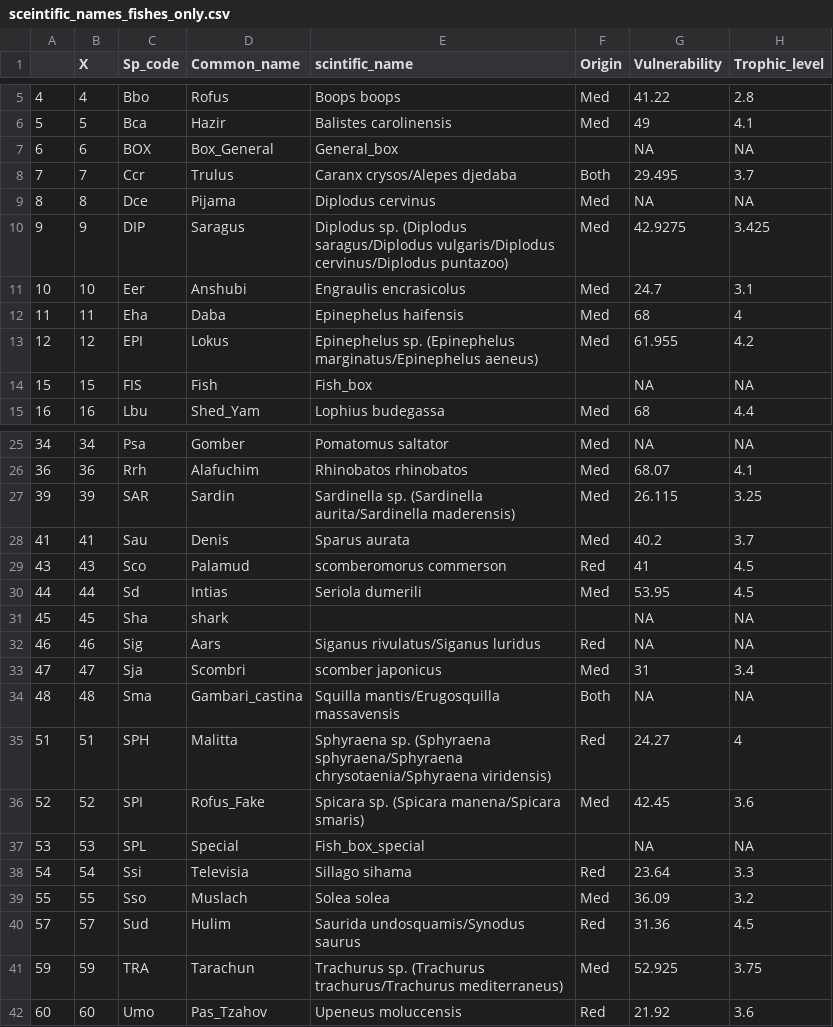
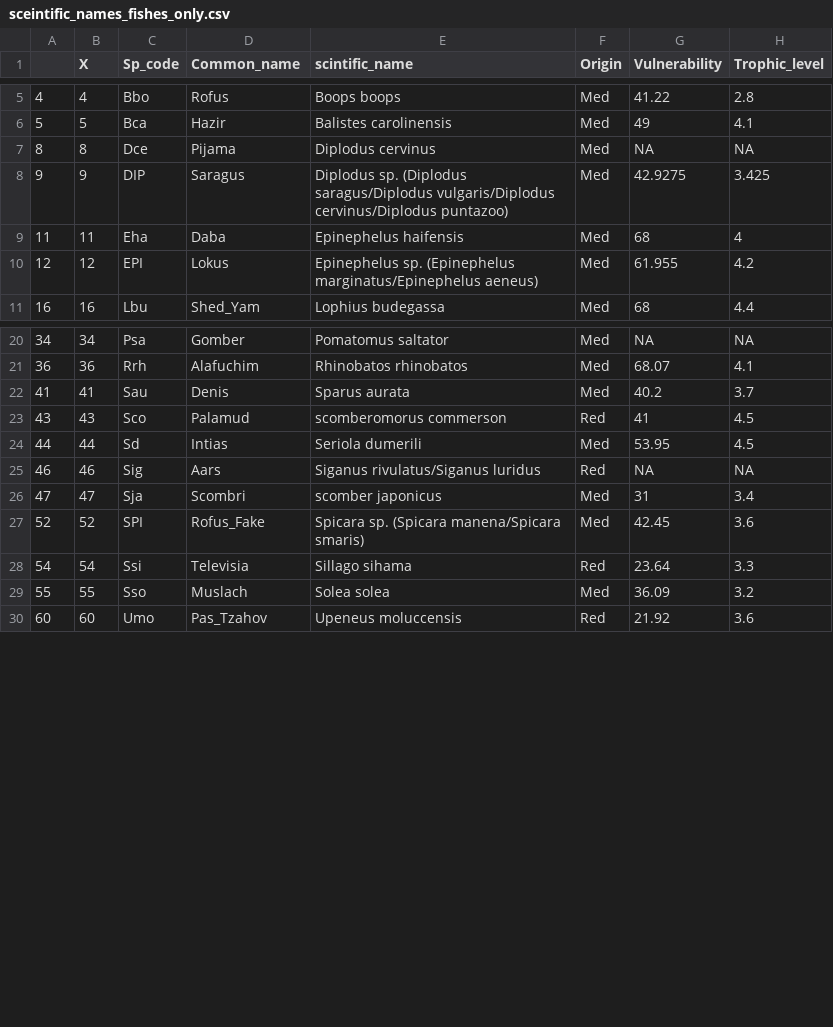
Before and after one commit to dvoralow/Journal, a CSV file: prosseced data/sceintific_names_fishes_only.csv, drawn as a sheet; only a part is shown, gaps mark what is left out; the diff covers the shown part only; the diff names each change by its address in the sheet, - before the commit and + after, or states it on an @@ line.

```diff
--- a/prosseced data/sceintific_names_fishes_only.csv
+++ b/prosseced data/sceintific_names_fishes_only.csv
-row 7: 6 | 6 | BOX | Box_General | General_box |  | NA | NA
-row 8: 7 | 7 | Ccr | Trulus | Caranx crysos/Alepes djedaba | Both | 29.495 | 3.7
-row 11: 10 | 10 | Eer | Anshubi | Engraulis encrasicolus | Med | 24.7 | 3.1
-row 14: 15 | 15 | FIS | Fish | Fish_box |  | NA | NA
-row 27: 39 | 39 | SAR | Sardin | Sardinella sp. (Sardinella aurita/Sardinella maderensis) | Med | 26.115 | 3.25
-row 31: 45 | 45 | Sha | shark |  |  | NA | NA
-row 34: 48 | 48 | Sma | Gambari_castina | Squilla mantis/Erugosquilla massavensis | Both | NA | NA
-row 35: 51 | 51 | SPH | Malitta | Sphyraena sp. (Sphyraena sphyraena/Sphyraena chrysotaenia/Sphyraena viridensis) | Red | 24.27 | 4
-row 37: 53 | 53 | SPL | Special | Fish_box_special |  | NA | NA
-row 40: 57 | 57 | Sud | Hulim | Saurida undosquamis/Synodus saurus | Red | 31.36 | 4.5
-row 41: 59 | 59 | TRA | Tarachun | Trachurus sp. (Trachurus trachurus/Trachurus mediterraneus) | Med | 52.925 | 3.75
```
Also changed, not shown: 1 removed row elsewhere in this file, prosseced data/mean_temp_prefference.csv, 1 other file.
